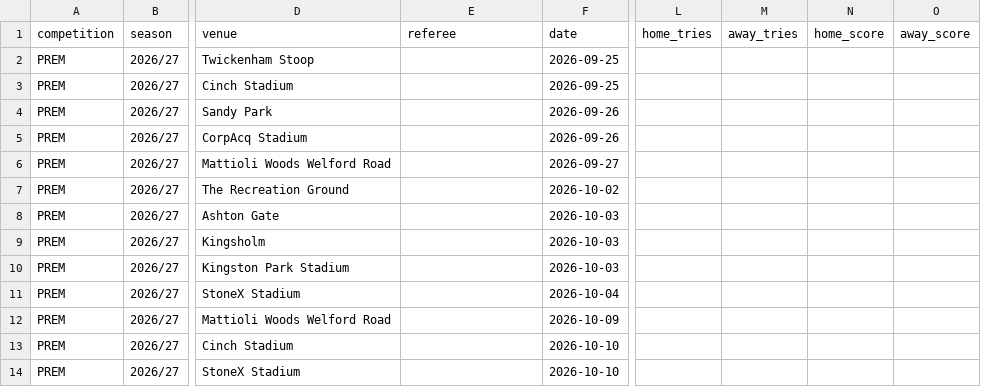
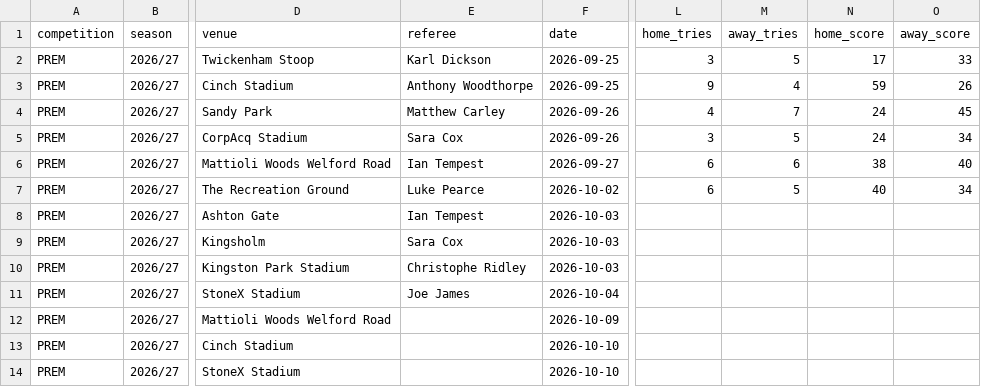
Before and after one commit to davewalker5/RugbyTracker, a CSV file: data/imports/PREM-2026-27/matches.csv, drawn as a sheet; only a part is shown, gaps mark what is left out; the diff names each change by its address in the sheet, - before the commit and + after, or states it on an @@ line.

Commit message:
Match result updates

```diff
--- a/data/imports/PREM-2026-27/matches.csv
+++ b/data/imports/PREM-2026-27/matches.csv
-E2 (referee): (empty)
+E2 (referee): Karl Dickson
-L2 (home_tries): (empty)
+L2 (home_tries): 3
-M2 (away_tries): (empty)
+M2 (away_tries): 5
-N2 (home_score): (empty)
+N2 (home_score): 17
-O2 (away_score): (empty)
+O2 (away_score): 33
-E3 (referee): (empty)
+E3 (referee): Anthony Woodthorpe
-L3 (home_tries): (empty)
+L3 (home_tries): 9
-M3 (away_tries): (empty)
+M3 (away_tries): 4
-N3 (home_score): (empty)
+N3 (home_score): 59
-O3 (away_score): (empty)
+O3 (away_score): 26
-E4 (referee): (empty)
+E4 (referee): Matthew Carley
-L4 (home_tries): (empty)
+L4 (home_tries): 4
-M4 (away_tries): (empty)
+M4 (away_tries): 7
-N4:N5 (home_score): (empty)
+N4:N5 (home_score): 24
-O4 (away_score): (empty)
+O4 (away_score): 45
-E5 (referee): (empty)
+E5 (referee): Sara Cox
-L5 (home_tries): (empty)
+L5 (home_tries): 3
-M5 (away_tries): (empty)
+M5 (away_tries): 5
-O5 (away_score): (empty)
+O5 (away_score): 34
-E6 (referee): (empty)
+E6 (referee): Ian Tempest
-L6:L7 (home_tries): (empty)
+L6:L7 (home_tries): 6
-M6 (away_tries): (empty)
+M6 (away_tries): 6
-N6 (home_score): (empty)
+N6 (home_score): 38
-O6 (away_score): (empty)
+O6 (away_score): 40
-E7 (referee): (empty)
+E7 (referee): Luke Pearce
-M7 (away_tries): (empty)
+M7 (away_tries): 5
-N7 (home_score): (empty)
+N7 (home_score): 40
-O7 (away_score): (empty)
+O7 (away_score): 34
-E8 (referee): (empty)
+E8 (referee): Ian Tempest
-E9 (referee): (empty)
+E9 (referee): Sara Cox
-E10 (referee): (empty)
+E10 (referee): Christophe Ridley
-E11 (referee): (empty)
+E11 (referee): Joe James
```
Also changed, not shown: data/imports/PWR-NEXT-GEN-2026-27/matches.csv, 1 other file.
